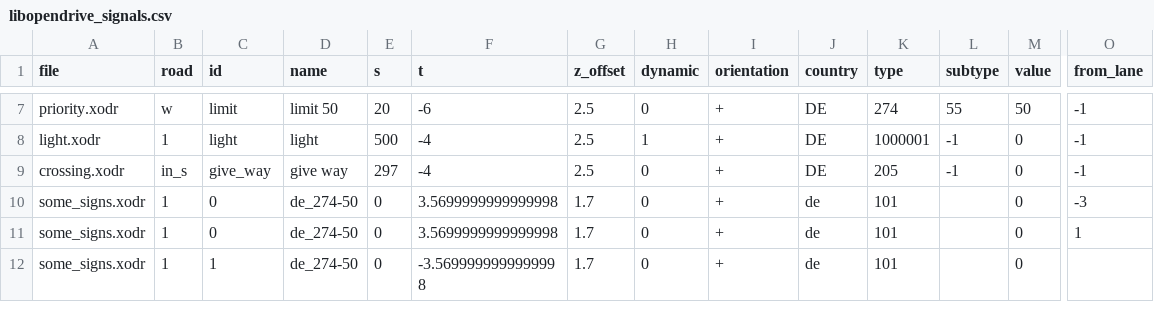
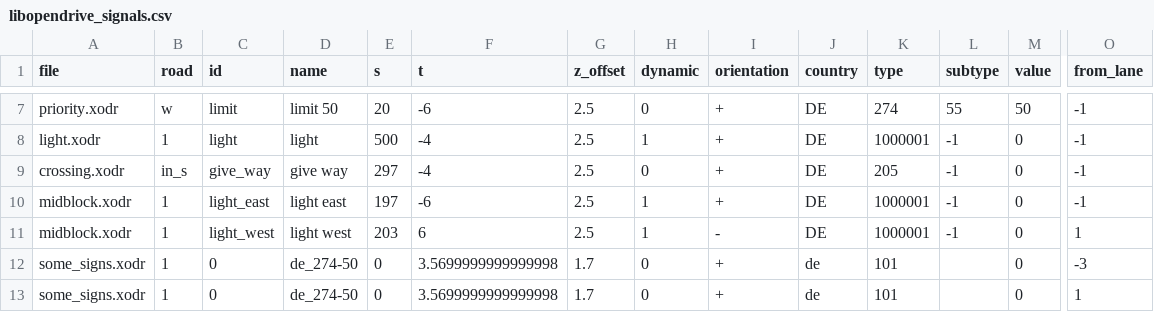
Before and after one commit to sempuki/simon, a CSV file: application/automotive/reference/libopendrive_signals.csv, drawn as a sheet; only a part is shown, gaps mark what is left out; the shorter side is filled out with more unchanged rows; rows hold the shown columns only; the diff names each change by its address in the sheet, - before the commit and + after, or states it on an @@ line.

```diff
--- a/application/automotive/reference/libopendrive_signals.csv
+++ b/application/automotive/reference/libopendrive_signals.csv
+row 10: midblock.xodr | 1 | light_east | light east | 197 | -6 | 2.5 | 1 | + | DE | 1000001 | -1 | 0 | -1
+row 11: midblock.xodr | 1 | light_west | light west | 203 | 6 | 2.5 | 1 | - | DE | 1000001 | -1 | 0 | 1
```
Also changed, not shown: application/automotive/reference/libopendrive_borders.csv, application/automotive/reference/libopendrive_lanes.csv, 21 other files.
